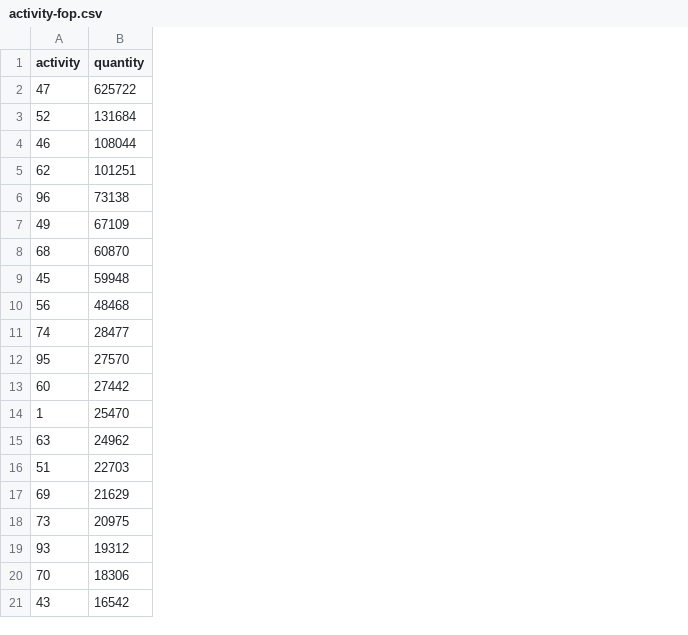
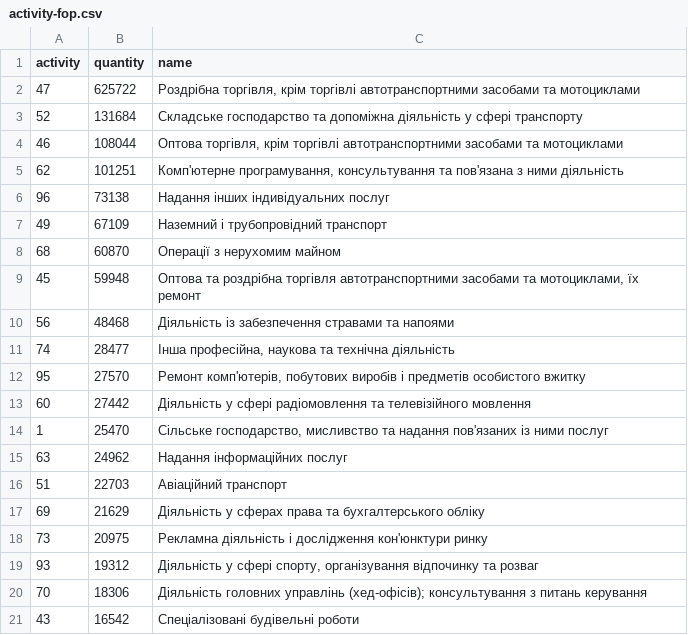
Before and after one commit to deepnavy/deepnavy.github.io, a CSV file: assets/fop/debt/activity-fop.csv, drawn as a sheet; the diff names each change by its address in the sheet, - before the commit and + after, or states it on an @@ line.

```diff
--- a/assets/fop/debt/activity-fop.csv
+++ b/assets/fop/debt/activity-fop.csv
+column C (name), rows 2-21: Роздрібна торгівля, крім торгівлі автотранспортними засобами та мотоциклами | Складське господарство та допоміжна діяльність у сфері транспорту | Оптова торгівля, крім торгівлі автотранспортними засобами та мотоциклами | Комп'ютерне програмування, консультування та пов'язана з ними діяльність | Надання інших індивідуальних послуг | Наземний і трубопровідний транспорт | Операції з нерухомим майном | Оптова та роздрібна торгівля автотранспортними засобами та мотоциклами, їх ремонт | Діяльність із забезпечення стравами та напоями | Інша професійна, наукова та технічна діяльність | Ремонт комп'ютерів, побутових виробів і предметів особистого вжитку | Діяльність у сфері радіомовлення та телевізійного мовлення | Сільське господарство, мисливство та надання пов'язаних із ними послуг | Надання інформаційних послуг | Авіаційний транспорт | Діяльність у сферах права та бухгалтерського обліку | Рекламна діяльність і дослідження кон'юнктури ринку | Діяльність у сфері спорту, організування відпочинку та розваг | Діяльність головних управлінь (хед-офісів); консультування з питань керування | Спеціалізовані будівельні роботи
```
Also changed, not shown: assets/fop/debt/activity-companies.csv, assets/fop/debt/odb-notifications.csv, 8 other files.
